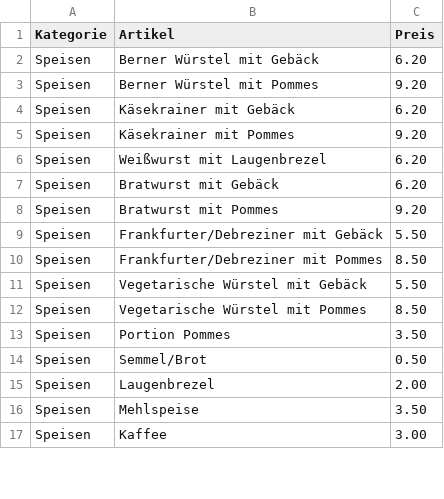
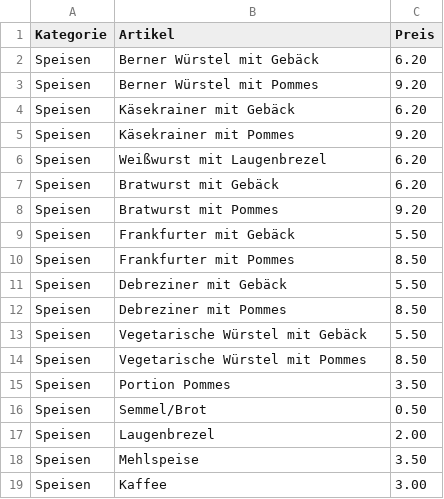
Before and after one commit to tim1105neumann/kassaSystem, a CSV file: preisliste.csv, drawn as a sheet; only a part is shown; the diff covers the shown part only.

```diff
--- a/preisliste.csv
+++ b/preisliste.csv
@@ -8,4 +8,6 @@
 "Speisen","Bratwurst mit Pommes","9.20"
-"Speisen","Frankfurter/Debreziner mit Gebäck","5.50"
-"Speisen","Frankfurter/Debreziner mit Pommes","8.50"
+"Speisen","Frankfurter mit Gebäck","5.50"
+"Speisen","Frankfurter mit Pommes","8.50"
+"Speisen","Debreziner mit Gebäck","5.50"
+"Speisen","Debreziner mit Pommes","8.50"
 "Speisen","Vegetarische Würstel mit Gebäck","5.50"
```
Also changed, not shown: 10 added rows and 7 edited cells elsewhere in this file, 2 other files.
